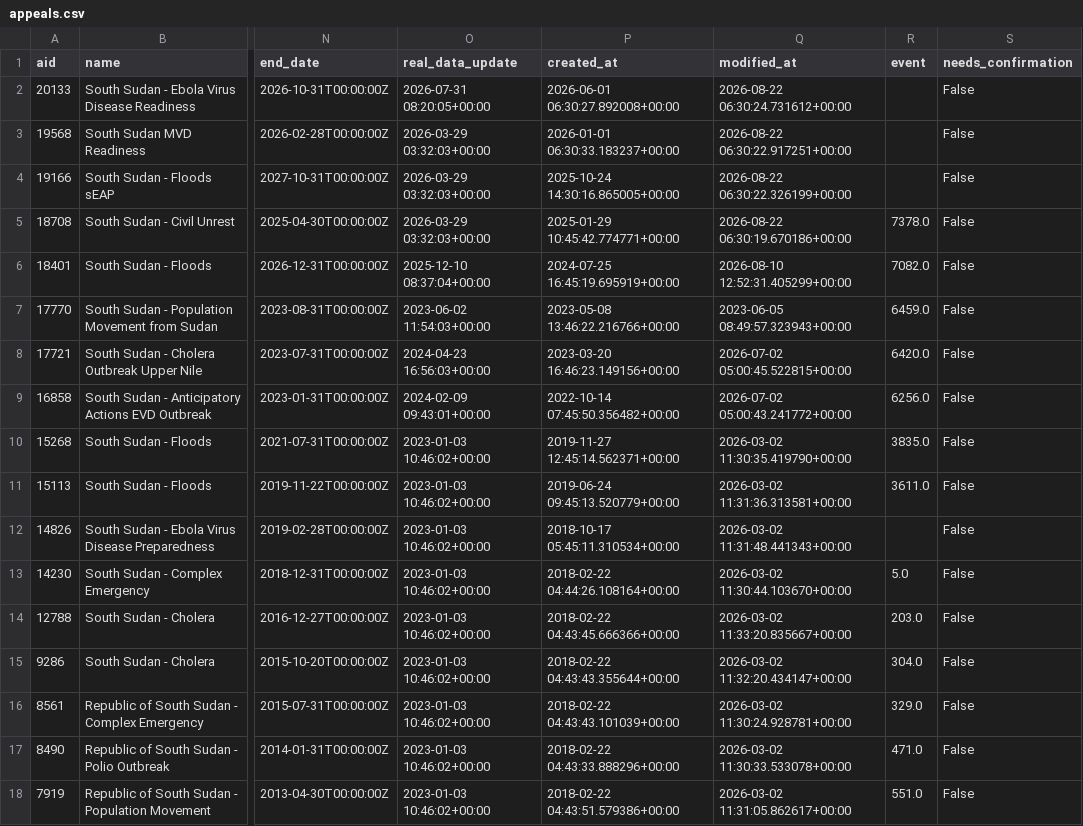
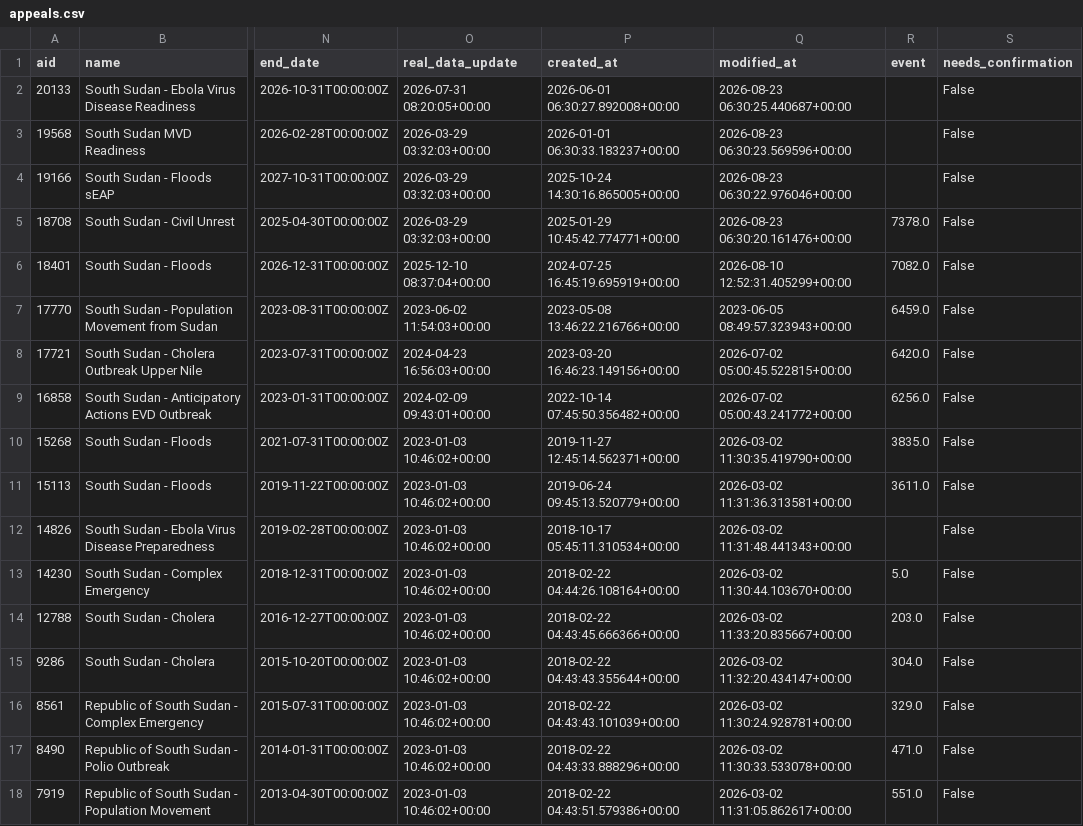
Before and after one commit to jayasekhon/South-Sudan-Dashboard, a CSV file: data/appeals.csv, drawn as a sheet; only a part is shown, gaps mark what is left out; the diff names each change by its address in the sheet, - before the commit and + after, or states it on an @@ line.

```diff
--- a/data/appeals.csv
+++ b/data/appeals.csv
-Q2 (modified_at): 2026-08-22 06:30:24.731612+00:00
+Q2 (modified_at): 2026-08-23 06:30:25.440687+00:00
-Q3 (modified_at): 2026-08-22 06:30:22.917251+00:00
+Q3 (modified_at): 2026-08-23 06:30:23.569596+00:00
-Q4 (modified_at): 2026-08-22 06:30:22.326199+00:00
+Q4 (modified_at): 2026-08-23 06:30:22.976046+00:00
-Q5 (modified_at): 2026-08-22 06:30:19.670186+00:00
+Q5 (modified_at): 2026-08-23 06:30:20.161476+00:00
```
Also changed, not shown: data/field_reports.csv, 2 other files.
